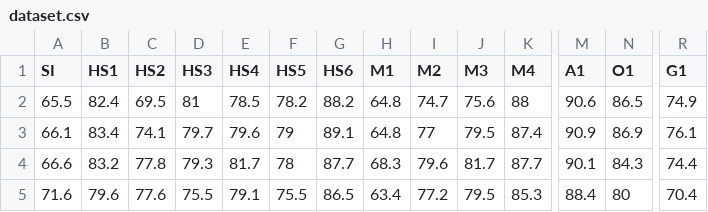
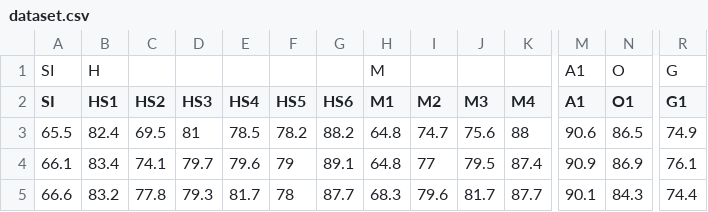
Before and after one commit to elliana2811/CitySmart, a CSV file: dataset.csv, drawn as a sheet; only a part is shown, gaps mark what is left out; the shorter side is filled out with more unchanged rows; rows hold the shown columns only; the diff names each change by its address in the sheet, - before the commit and + after, or states it on an @@ line.

Commit message:
Add files via upload

```diff
--- a/dataset.csv
+++ b/dataset.csv
+row 1: SI | H |  |  |  |  |  | M |  |  |  | A1 | O | G
```
